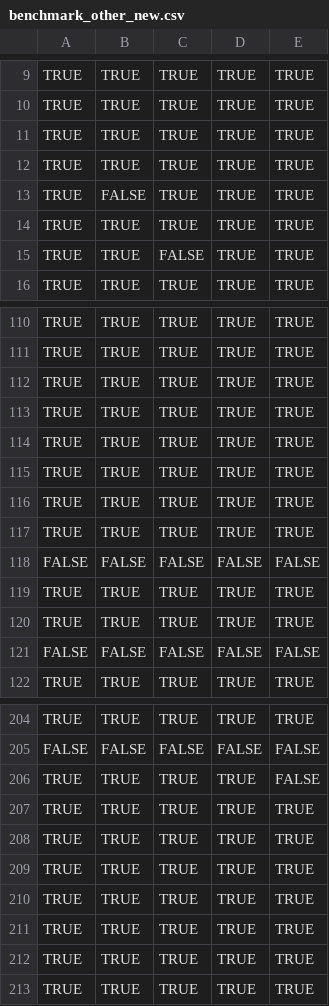
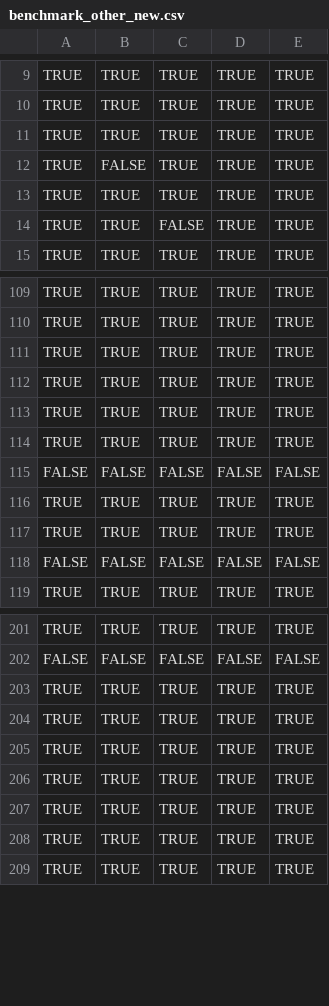
Before and after one commit to michbur/gcb_submission, a CSV file: benchmark_other_new.csv, drawn as a sheet; only a part is shown, gaps mark what is left out; the diff names each change by its address in the sheet, - before the commit and + after, or states it on an @@ line.

Commit message:
added data set

```diff
--- a/benchmark_other_new.csv
+++ b/benchmark_other_new.csv
-row 12: TRUE | TRUE | TRUE | TRUE | TRUE
-row 116: TRUE | TRUE | TRUE | TRUE | TRUE
-row 117: TRUE | TRUE | TRUE | TRUE | TRUE
-row 206: TRUE | TRUE | TRUE | TRUE | FALSE
```
Also changed, not shown: 1 other file.
